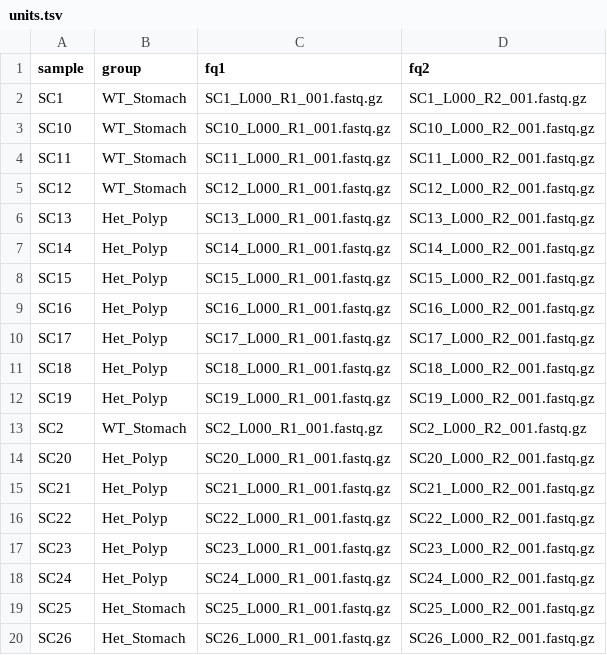
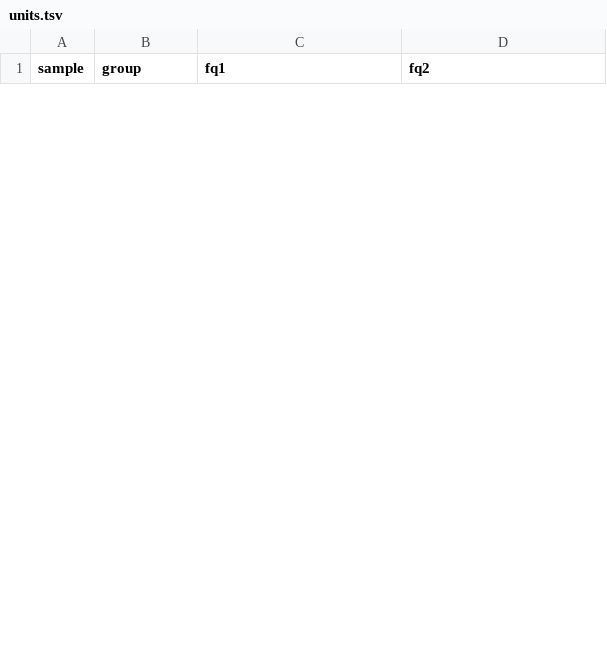
Before and after one commit to vari-bbc/rnaseq_workflow, a TSV file: config/samplesheet/units.tsv, drawn as a sheet; only a part is shown; the diff covers the shown part only.

```diff
--- a/config/samplesheet/units.tsv
+++ b/config/samplesheet/units.tsv
@@ -1,20 +1 @@
 sample	group	fq1	fq2
-SC1	WT_Stomach	SC1_L000_R1_001.fastq.gz	SC1_L000_R2_001.fastq.gz
-SC10	WT_Stomach	SC10_L000_R1_001.fastq.gz	SC10_L000_R2_001.fastq.gz
-SC11	WT_Stomach	SC11_L000_R1_001.fastq.gz	SC11_L000_R2_001.fastq.gz
-SC12	WT_Stomach	SC12_L000_R1_001.fastq.gz	SC12_L000_R2_001.fastq.gz
-SC13	Het_Polyp	SC13_L000_R1_001.fastq.gz	SC13_L000_R2_001.fastq.gz
-SC14	Het_Polyp	SC14_L000_R1_001.fastq.gz	SC14_L000_R2_001.fastq.gz
-SC15	Het_Polyp	SC15_L000_R1_001.fastq.gz	SC15_L000_R2_001.fastq.gz
-SC16	Het_Polyp	SC16_L000_R1_001.fastq.gz	SC16_L000_R2_001.fastq.gz
-SC17	Het_Polyp	SC17_L000_R1_001.fastq.gz	SC17_L000_R2_001.fastq.gz
-SC18	Het_Polyp	SC18_L000_R1_001.fastq.gz	SC18_L000_R2_001.fastq.gz
-SC19	Het_Polyp	SC19_L000_R1_001.fastq.gz	SC19_L000_R2_001.fastq.gz
-SC2	WT_Stomach	SC2_L000_R1_001.fastq.gz	SC2_L000_R2_001.fastq.gz
-SC20	Het_Polyp	SC20_L000_R1_001.fastq.gz	SC20_L000_R2_001.fastq.gz
-SC21	Het_Polyp	SC21_L000_R1_001.fastq.gz	SC21_L000_R2_001.fastq.gz
-SC22	Het_Polyp	SC22_L000_R1_001.fastq.gz	SC22_L000_R2_001.fastq.gz
-SC23	Het_Polyp	SC23_L000_R1_001.fastq.gz	SC23_L000_R2_001.fastq.gz
-SC24	Het_Polyp	SC24_L000_R1_001.fastq.gz	SC24_L000_R2_001.fastq.gz
-SC25	Het_Stomach	SC25_L000_R1_001.fastq.gz	SC25_L000_R2_001.fastq.gz
-SC26	Het_Stomach	SC26_L000_R1_001.fastq.gz	SC26_L000_R2_001.fastq.gz
```
Also changed, not shown: 8 added rows and 17 removed rows elsewhere in this file, 3 other files.
